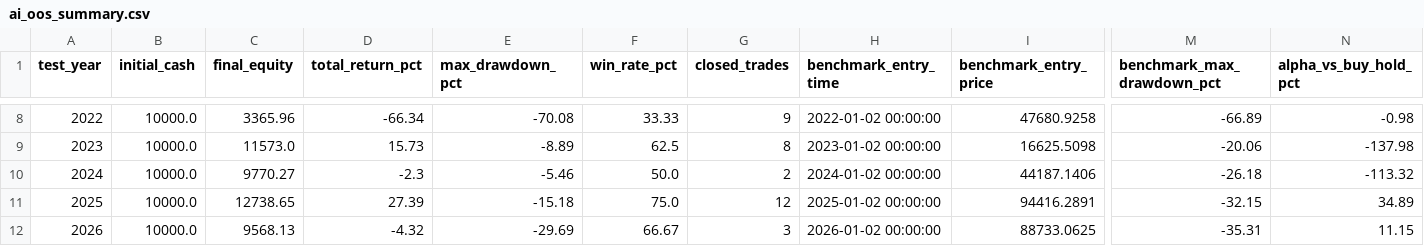
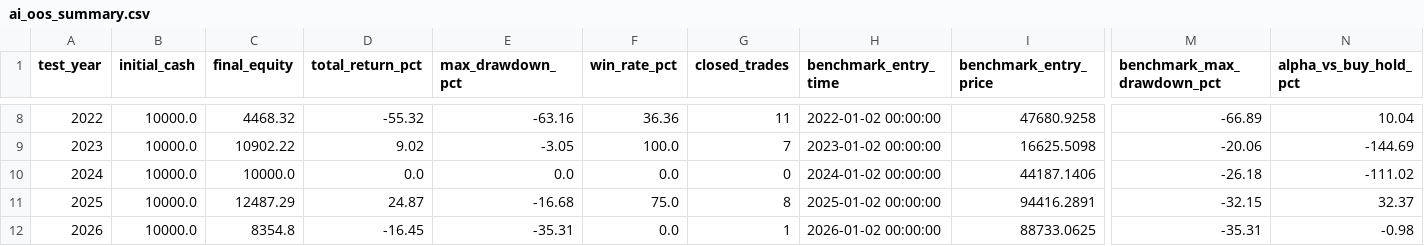
Before and after one commit to Auron1904/CS450-SPRING2026-CryptoBot, a CSV file: data/backtests/ai_oos_summary.csv, drawn as a sheet; only a part is shown, gaps mark what is left out; the diff covers the shown part only; the diff names each change by its address in the sheet, - before the commit and + after, or states it on an @@ line.

```diff
--- a/data/backtests/ai_oos_summary.csv
+++ b/data/backtests/ai_oos_summary.csv
-C8 (final_equity): 3365.96
+C8 (final_equity): 4468.32
-D8 (total_return_pct): -66.34
+D8 (total_return_pct): -55.32
-E8 (max_drawdown_pct): -70.08
+E8 (max_drawdown_pct): -63.16
-F8 (win_rate_pct): 33.33
+F8 (win_rate_pct): 36.36
-G8 (closed_trades): 9
+G8 (closed_trades): 11
-N8 (alpha_vs_buy_hold_pct): -0.98
+N8 (alpha_vs_buy_hold_pct): 10.04
-C9 (final_equity): 11573.0
+C9 (final_equity): 10902.22
-D9 (total_return_pct): 15.73
+D9 (total_return_pct): 9.02
-E9 (max_drawdown_pct): -8.89
+E9 (max_drawdown_pct): -3.05
-F9 (win_rate_pct): 62.5
+F9 (win_rate_pct): 100.0
-G9 (closed_trades): 8
+G9 (closed_trades): 7
-N9 (alpha_vs_buy_hold_pct): -137.98
+N9 (alpha_vs_buy_hold_pct): -144.69
-C10 (final_equity): 9770.27
+C10 (final_equity): 10000.0
-D10 (total_return_pct): -2.3
+D10 (total_return_pct): 0.0
-E10 (max_drawdown_pct): -5.46
+E10 (max_drawdown_pct): 0.0
-F10 (win_rate_pct): 50.0
+F10 (win_rate_pct): 0.0
-G10 (closed_trades): 2
+G10 (closed_trades): 0
-N10 (alpha_vs_buy_hold_pct): -113.32
+N10 (alpha_vs_buy_hold_pct): -111.02
-C11 (final_equity): 12738.65
+C11 (final_equity): 12487.29
-D11 (total_return_pct): 27.39
+D11 (total_return_pct): 24.87
-E11 (max_drawdown_pct): -15.18
+E11 (max_drawdown_pct): -16.68
-G11 (closed_trades): 12
+G11 (closed_trades): 8
-N11 (alpha_vs_buy_hold_pct): 34.89
+N11 (alpha_vs_buy_hold_pct): 32.37
-C12 (final_equity): 9568.13
+C12 (final_equity): 8354.8
-D12 (total_return_pct): -4.32
+D12 (total_return_pct): -16.45
-E12 (max_drawdown_pct): -29.69
+E12 (max_drawdown_pct): -35.31
-F12 (win_rate_pct): 66.67
+F12 (win_rate_pct): 0.0
-G12 (closed_trades): 3
+G12 (closed_trades): 1
-N12 (alpha_vs_buy_hold_pct): 11.15
+N12 (alpha_vs_buy_hold_pct): -0.98
```
Also changed, not shown: 31 edited cells elsewhere in this file, data/backtests/ai_oos_trade_history.csv, data/backtests/buy_hold_equity_curve.csv, 30 other files.
